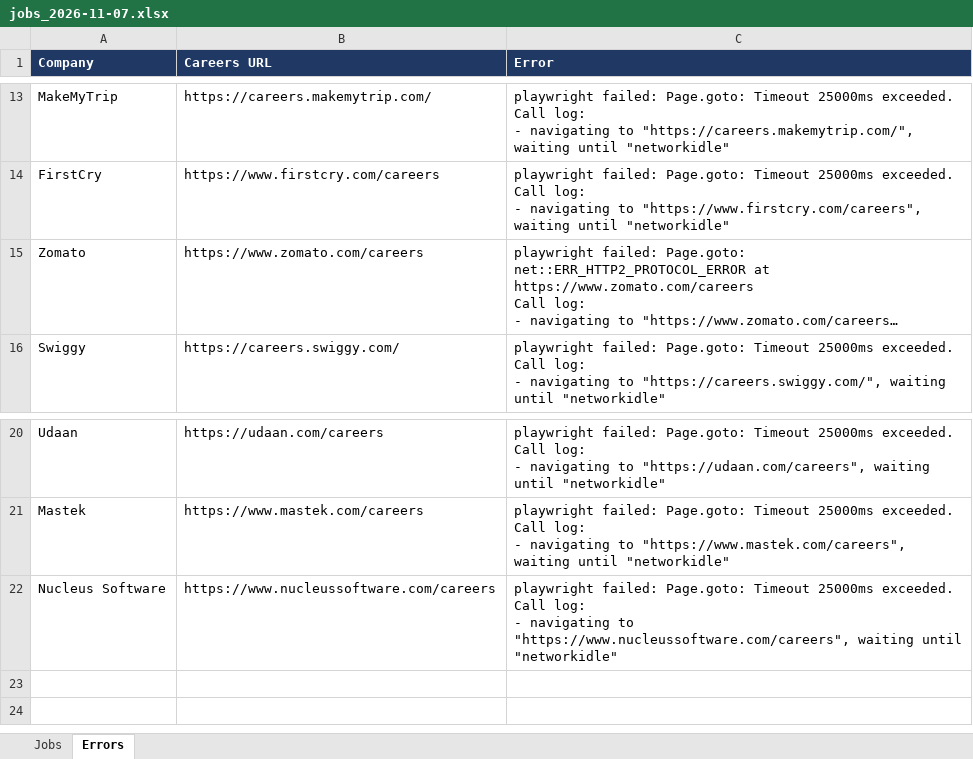
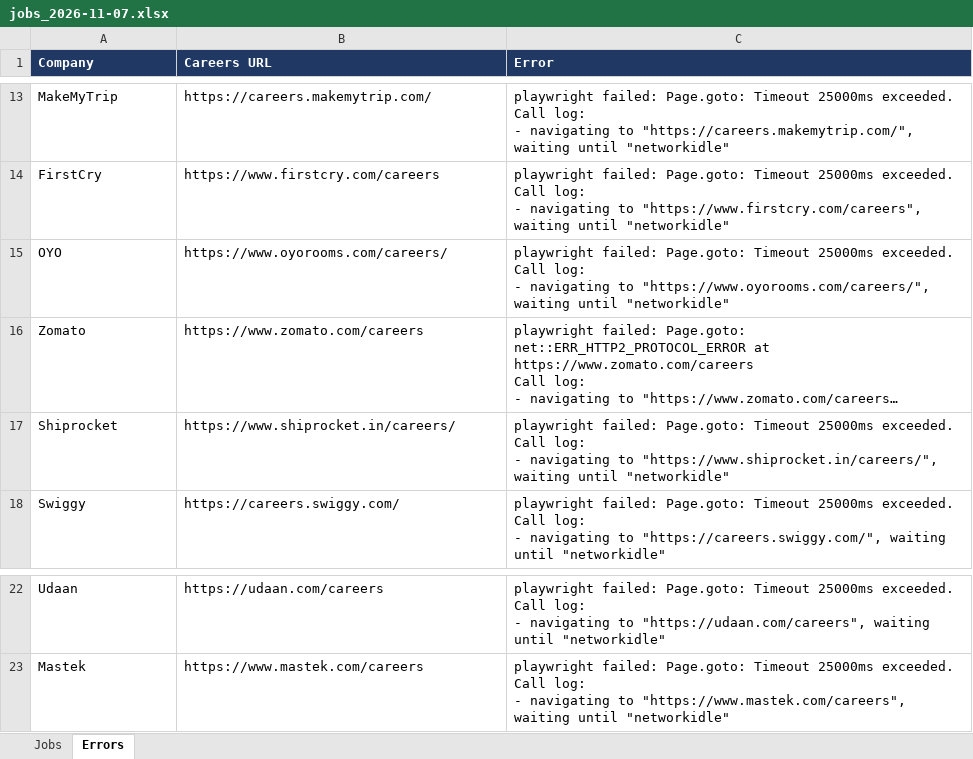
Before and after one commit to Lakshhiitaaa/JobTracker, an Excel workbook: reports/jobs_2026-11-07.xlsx, sheet Errors, drawn as a sheet; only a part is shown, gaps mark what is left out; long unchanged cells end in …; values as stored, in another font and other column widths than the file's, no borders; removed rows and columns are numbered as before the commit, all else as after; ↵ is a line break in a cell; the diff names each change by its address in the sheet, - before the commit and + after, or states it on an @@ line.

```diff
--- a/reports/jobs_2026-11-07.xlsx (sheet Errors)
+++ b/reports/jobs_2026-11-07.xlsx (sheet Errors)
+row 15: OYO | https://www.oyorooms.com/careers/ | playwright failed: Page.goto: Timeout 25000ms exceeded. ↵ Call log: ↵ - navigating to "https://www.oyorooms.com/careers/", waiting until "networkidle"
+row 17: Shiprocket | https://www.shiprocket.in/careers/ | playwright failed: Page.goto: Timeout 25000ms exceeded. ↵ Call log: ↵ - navigating to "https://www.shiprocket.in/careers/", waiting until "networkidle"
-row 22: Nucleus Software | https://www.nucleussoftware.com/careers | playwright failed: Page.goto: Timeout 25000ms exceeded. ↵ Call log: ↵ - navigating to "https://www.nucleussoftware.com/careers", waiting until "networkidle"
```
Also changed, not shown: sheet Jobs, 1 other file.
